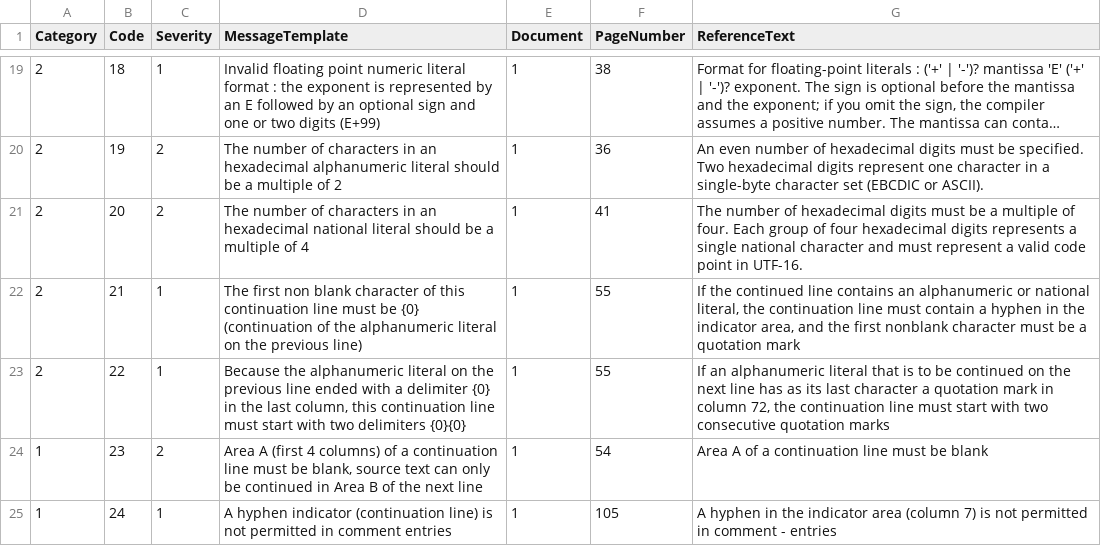
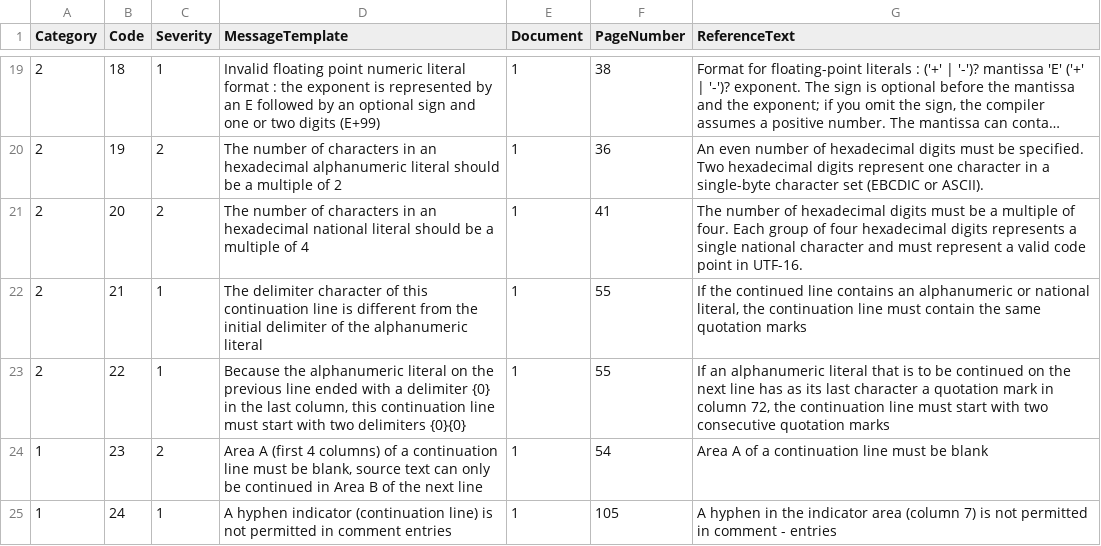
Before and after one commit to TypeCobolTeam/TypeCobol, a CSV file: TypeCobol/Compiler/Diagnostics/Resources/DiagnosticMessages.csv, drawn as a sheet; only a part is shown, gaps mark what is left out; long unchanged cells end in ….

Commit message:
WI #1594 Display error when character outside editable range is detected (#1604)
* WI #1594 Display error when character outside editable range is detected

* WI #1594 Add error message for invalid continuation line

* WI #1594 Add new sample of code

* WI #1594  Modify 2 tests of continuation line

* WI #1594 Modify messages and use of constants in code

* WI #1594 Change two const names and a comment

```diff
--- a/TypeCobol/Compiler/Diagnostics/Resources/DiagnosticMessages.csv
+++ b/TypeCobol/Compiler/Diagnostics/Resources/DiagnosticMessages.csv
@@ -21,3 +21,3 @@ Category;Code;Severity;MessageTemplate;Document;PageNumber;ReferenceText
 2;20;2;The number of characters in an hexadecimal national literal should be a multiple of 4;1;41;The number of hexadecimal digits must be a multiple of four. Each group of four hexadecimal digits represents a single national character and must represent a valid code point in UTF-16.
-2;21;1;The first non blank character of this continuation line must be {0} (continuation of the alphanumeric literal on the previous line);1;55;If the continued line contains an alphanumeric or national literal, the continuation line must contain a hyphen in the indicator area, and the first nonblank character must be a quotation mark
+2;21;1;The delimiter character of this continuation line is different from the initial delimiter of the alphanumeric literal;1;55;If the continued line contains an alphanumeric or national literal, the continuation line must contain the same quotation marks
 2;22;1;Because the alphanumeric literal on the previous line ended with a delimiter {0} in the last column,  this continuation line must start with two delimiters {0}{0};1;55;If an alphanumeric literal that is to be continued on the next line has as its last character a quotation mark in column 72, the continuation line must start with two consecutive quotation marks
```
Also changed, not shown: 26 other files.
